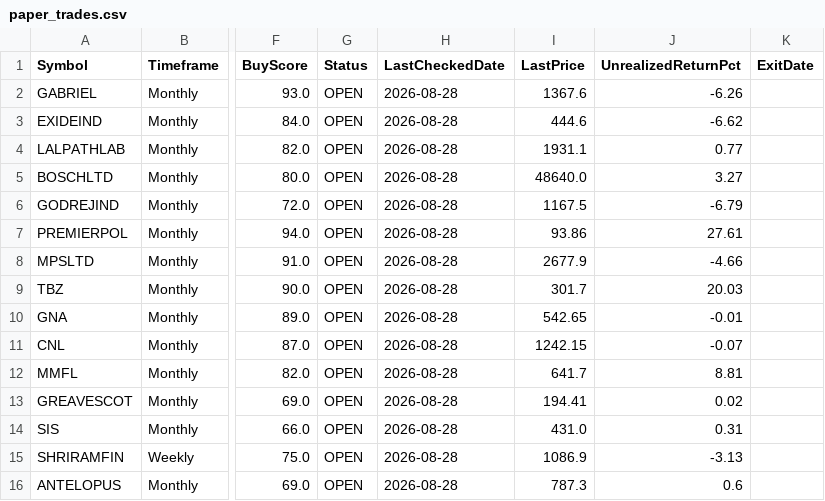
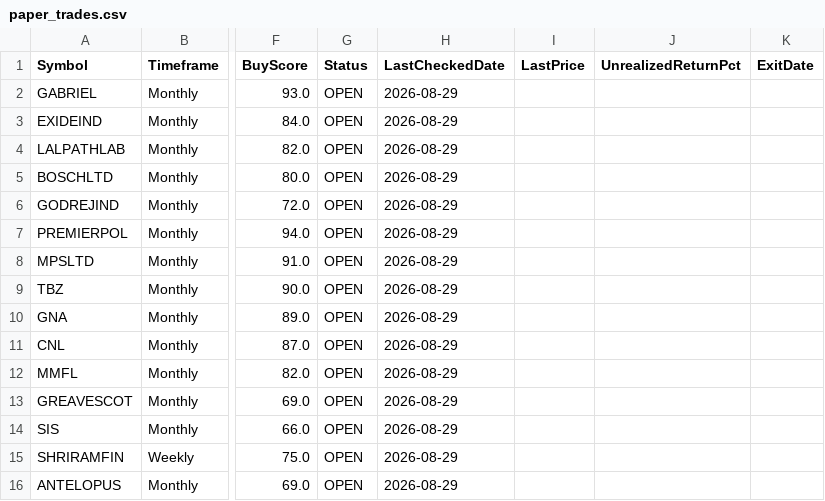
Before and after one commit to umeshkarjinni-ship-it/Stockscan, a CSV file: signals/paper_trades.csv, drawn as a sheet; only a part is shown, gaps mark what is left out; the diff covers the shown part only; the diff names each change by its address in the sheet, - before the commit and + after, or states it on an @@ line.

```diff
--- a/signals/paper_trades.csv
+++ b/signals/paper_trades.csv
-H2:H16 (LastCheckedDate): 2026-08-28
+H2:H16 (LastCheckedDate): 2026-08-29
-I2 (LastPrice): 1367.6
+I2 (LastPrice): (empty)
-J2 (UnrealizedReturnPct): -6.26
+J2 (UnrealizedReturnPct): (empty)
-I3 (LastPrice): 444.6
+I3 (LastPrice): (empty)
-J3 (UnrealizedReturnPct): -6.62
+J3 (UnrealizedReturnPct): (empty)
-I4 (LastPrice): 1931.1
+I4 (LastPrice): (empty)
-J4 (UnrealizedReturnPct): 0.77
+J4 (UnrealizedReturnPct): (empty)
-I5 (LastPrice): 48640.0
+I5 (LastPrice): (empty)
-J5 (UnrealizedReturnPct): 3.27
+J5 (UnrealizedReturnPct): (empty)
-I6 (LastPrice): 1167.5
+I6 (LastPrice): (empty)
-J6 (UnrealizedReturnPct): -6.79
+J6 (UnrealizedReturnPct): (empty)
-I7 (LastPrice): 93.86
+I7 (LastPrice): (empty)
-J7 (UnrealizedReturnPct): 27.61
+J7 (UnrealizedReturnPct): (empty)
-I8 (LastPrice): 2677.9
+I8 (LastPrice): (empty)
-J8 (UnrealizedReturnPct): -4.66
+J8 (UnrealizedReturnPct): (empty)
-I9 (LastPrice): 301.7
+I9 (LastPrice): (empty)
-J9 (UnrealizedReturnPct): 20.03
+J9 (UnrealizedReturnPct): (empty)
-I10 (LastPrice): 542.65
+I10 (LastPrice): (empty)
-J10 (UnrealizedReturnPct): -0.01
+J10 (UnrealizedReturnPct): (empty)
-I11 (LastPrice): 1242.15
+I11 (LastPrice): (empty)
-J11 (UnrealizedReturnPct): -0.07
+J11 (UnrealizedReturnPct): (empty)
-I12 (LastPrice): 641.7
+I12 (LastPrice): (empty)
-J12 (UnrealizedReturnPct): 8.81
+J12 (UnrealizedReturnPct): (empty)
-I13 (LastPrice): 194.41
+I13 (LastPrice): (empty)
-J13 (UnrealizedReturnPct): 0.02
+J13 (UnrealizedReturnPct): (empty)
-I14 (LastPrice): 431.0
+I14 (LastPrice): (empty)
-J14 (UnrealizedReturnPct): 0.31
+J14 (UnrealizedReturnPct): (empty)
-I15 (LastPrice): 1086.9
+I15 (LastPrice): (empty)
-J15 (UnrealizedReturnPct): -3.13
+J15 (UnrealizedReturnPct): (empty)
-I16 (LastPrice): 787.3
+I16 (LastPrice): (empty)
-J16 (UnrealizedReturnPct): 0.6
+J16 (UnrealizedReturnPct): (empty)
```
Also changed, not shown: 30 edited cells elsewhere in this file, 3 other files.
